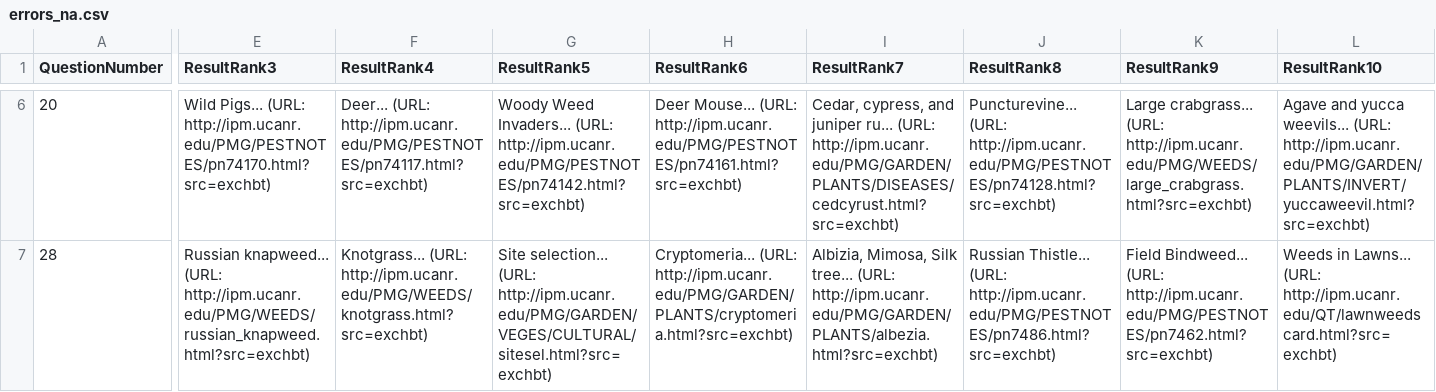
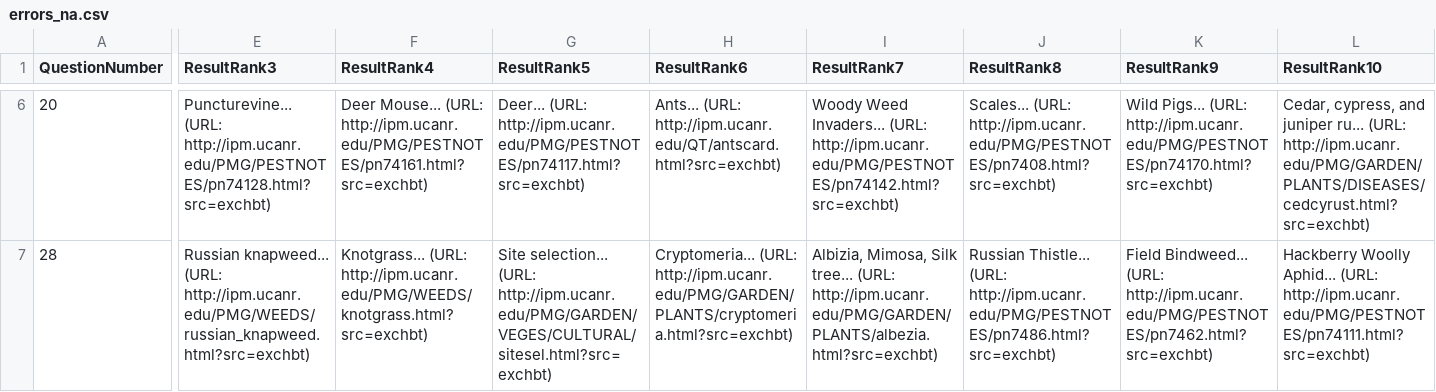
Before and after one commit to biddy1618/askchatbot, a CSV file: scripts/scoring/data/errors/errors_na.csv, drawn as a sheet; only a part is shown, gaps mark what is left out; the diff covers the shown part only; the diff names each change by its address in the sheet, - before the commit and + after, or states it on an @@ line.

```diff
--- a/scripts/scoring/data/errors/errors_na.csv
+++ b/scripts/scoring/data/errors/errors_na.csv
-E6 (ResultRank3): Wild Pigs... (URL: http://ipm.ucanr.edu/PMG/PESTNOTES/pn74170.html?src=exchbt)
+E6 (ResultRank3): Puncturevine... (URL: http://ipm.ucanr.edu/PMG/PESTNOTES/pn74128.html?src=exchbt)
-F6 (ResultRank4): Deer... (URL: http://ipm.ucanr.edu/PMG/PESTNOTES/pn74117.html?src=exchbt)
+F6 (ResultRank4): Deer Mouse... (URL: http://ipm.ucanr.edu/PMG/PESTNOTES/pn74161.html?src=exchbt)
-G6 (ResultRank5): Woody Weed Invaders... (URL: http://ipm.ucanr.edu/PMG/PESTNOTES/pn74142.html?src=exchbt)
+G6 (ResultRank5): Deer... (URL: http://ipm.ucanr.edu/PMG/PESTNOTES/pn74117.html?src=exchbt)
-H6 (ResultRank6): Deer Mouse... (URL: http://ipm.ucanr.edu/PMG/PESTNOTES/pn74161.html?src=exchbt)
+H6 (ResultRank6): Ants... (URL: http://ipm.ucanr.edu/QT/antscard.html?src=exchbt)
-I6 (ResultRank7): Cedar, cypress, and juniper ru... (URL: http://ipm.ucanr.edu/PMG/GARDEN/PLANTS/DISEASES/cedcyrust.html?src=exchbt)
+I6 (ResultRank7): Woody Weed Invaders... (URL: http://ipm.ucanr.edu/PMG/PESTNOTES/pn74142.html?src=exchbt)
-J6 (ResultRank8): Puncturevine... (URL: http://ipm.ucanr.edu/PMG/PESTNOTES/pn74128.html?src=exchbt)
+J6 (ResultRank8): Scales... (URL: http://ipm.ucanr.edu/PMG/PESTNOTES/pn7408.html?src=exchbt)
-K6 (ResultRank9): Large crabgrass... (URL: http://ipm.ucanr.edu/PMG/WEEDS/large_crabgrass.html?src=exchbt)
+K6 (ResultRank9): Wild Pigs... (URL: http://ipm.ucanr.edu/PMG/PESTNOTES/pn74170.html?src=exchbt)
-L6 (ResultRank10): Agave and yucca weevils... (URL: http://ipm.ucanr.edu/PMG/GARDEN/PLANTS/INVERT/yuccaweevil.html?src=exchbt)
+L6 (ResultRank10): Cedar, cypress, and juniper ru... (URL: http://ipm.ucanr.edu/PMG/GARDEN/PLANTS/DISEASES/cedcyrust.html?src=exchbt)
-L7 (ResultRank10): Weeds in Lawns... (URL: http://ipm.ucanr.edu/QT/lawnweedscard.html?src=exchbt)
+L7 (ResultRank10): Hackberry Woolly Aphid... (URL: http://ipm.ucanr.edu/PMG/PESTNOTES/pn74111.html?src=exchbt)
```
Also changed, not shown: 28 edited cells elsewhere in this file, 3 other files.
